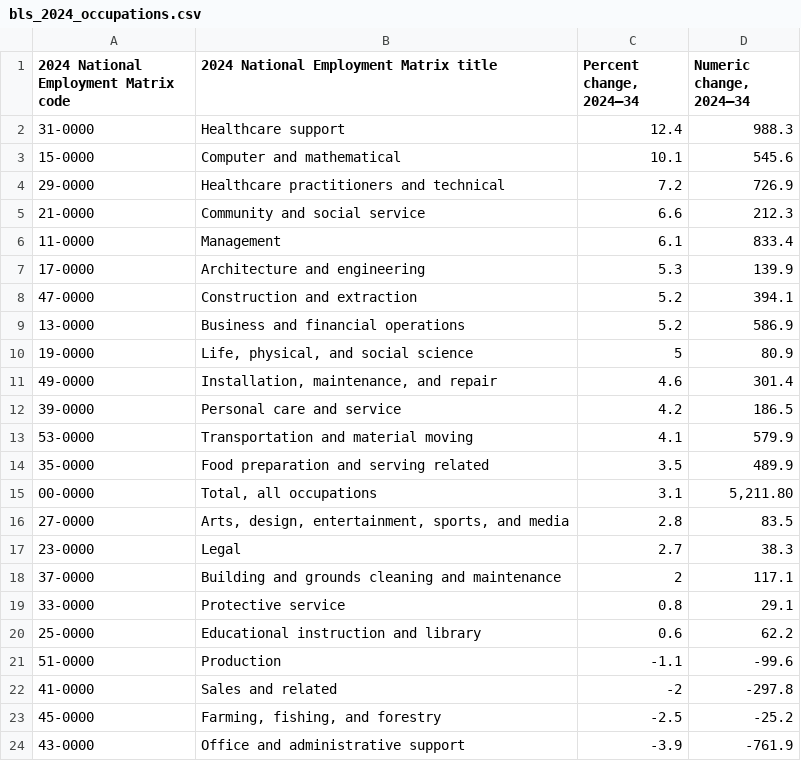
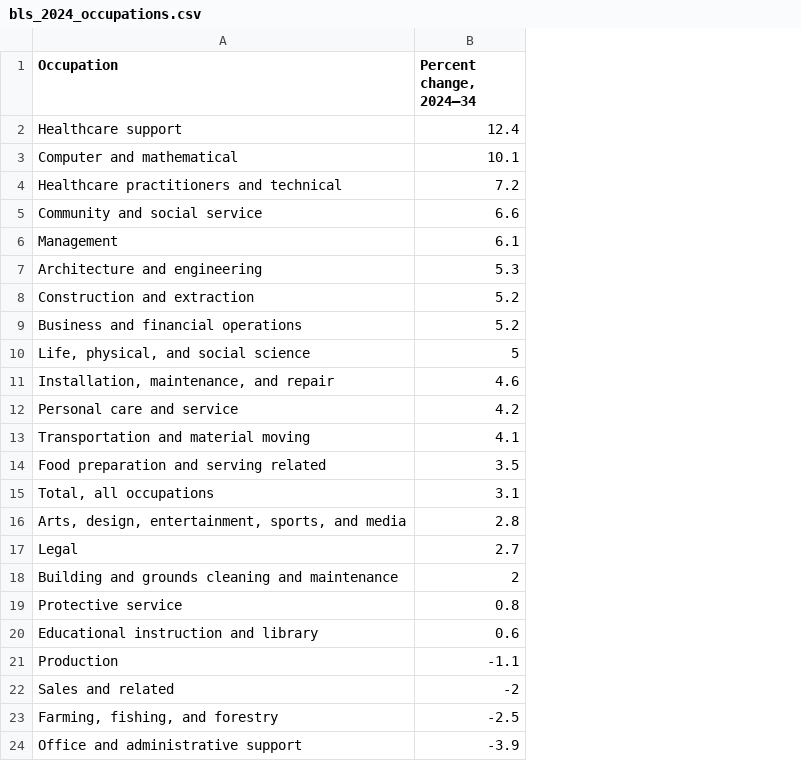
Before and after one commit to caroline-griem/cmpu250-project, a CSV file: data/bls_2024_occupations.csv, drawn as a sheet; removed rows and columns are numbered as before the commit, all else as after; the diff names each change by its address in the sheet, - before the commit and + after, or states it on an @@ line.

Commit message:
edited titles of bls 22,23,24 csvs to match, deleted unused columns

```diff
--- a/data/bls_2024_occupations.csv
+++ b/data/bls_2024_occupations.csv
-column A, rows 1-24: 2024 National Employment Matrix code | 31-0000 | 15-0000 | 29-0000 | 21-0000 | 11-0000 | 17-0000 | 47-0000 | 13-0000 | 19-0000 | 49-0000 | 39-0000 | 53-0000 | 35-0000 | 00-0000 | 27-0000 | 23-0000 | 37-0000 | 33-0000 | 25-0000 | 51-0000 | 41-0000 | 45-0000 | 43-0000
-column D (Numeric change, 2024–34), rows 2-24: 988.3 | 545.6 | 726.9 | 212.3 | 833.4 | 139.9 | 394.1 | 586.9 | 80.9 | 301.4 | 186.5 | 579.9 | 489.9 | 5,211.80 | 83.5 | 38.3 | 117.1 | 29.1 | 62.2 | -99.6 | -297.8 | -25.2 | -761.9
-A1: 2024 National Employment Matrix title
+A1: Occupation
```
Also changed, not shown: data/bls_2023_occupations.csv.
